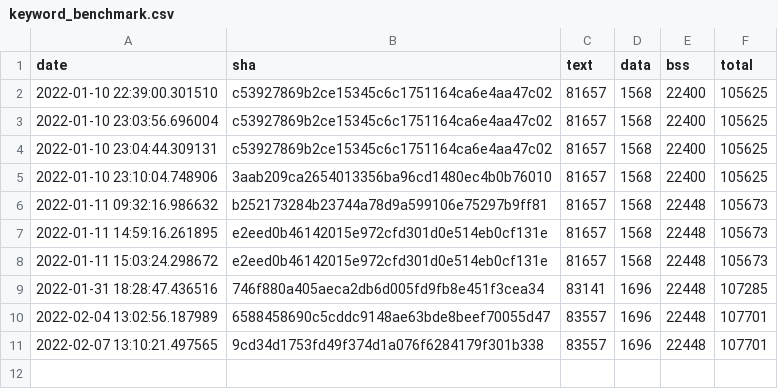
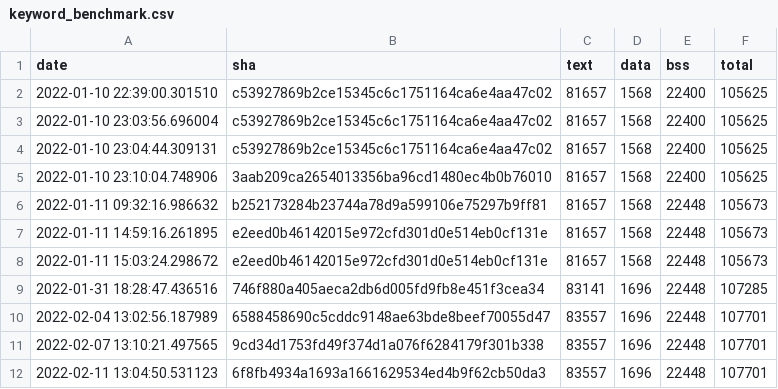
Before and after one commit to krzim/tflite-micro, a CSV file: data/continuous_builds/size_profiling/linux_x86_64_release/keyword_benchmark.csv, drawn as a sheet.

Commit message:
Automated size log update (#914)
Co-authored-by: mergify[bot] <37929162+mergify[bot]@users.noreply.github.com>

```diff
--- a/data/continuous_builds/size_profiling/linux_x86_64_release/keyword_benchmark.csv
+++ b/data/continuous_builds/size_profiling/linux_x86_64_release/keyword_benchmark.csv
@@ -11 +11,2 @@ date,sha,text,data,bss,total
 2022-02-07 13:10:21.497565,9cd34d1753fd49f374d1a076f6284179f301b338,83557,1696,22448,107701
+2022-02-11 13:04:50.531123,6f8fb4934a1693a1661629534ed4b9f62cb50da3,83557,1696,22448,107701
```
Also changed, not shown: data/continuous_builds/size_profiling/linux_x86_64_release/baseline_memory_footprint.csv, data/continuous_builds/size_profiling/linux_x86_64_release/interpreter_memory_footprint.csv, 3 other files.
